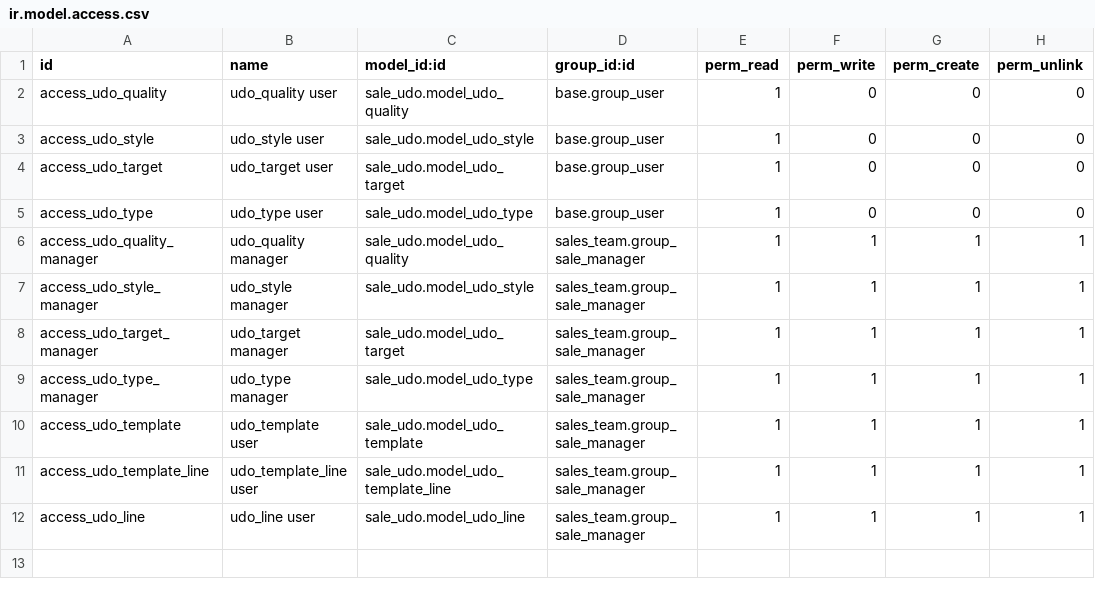
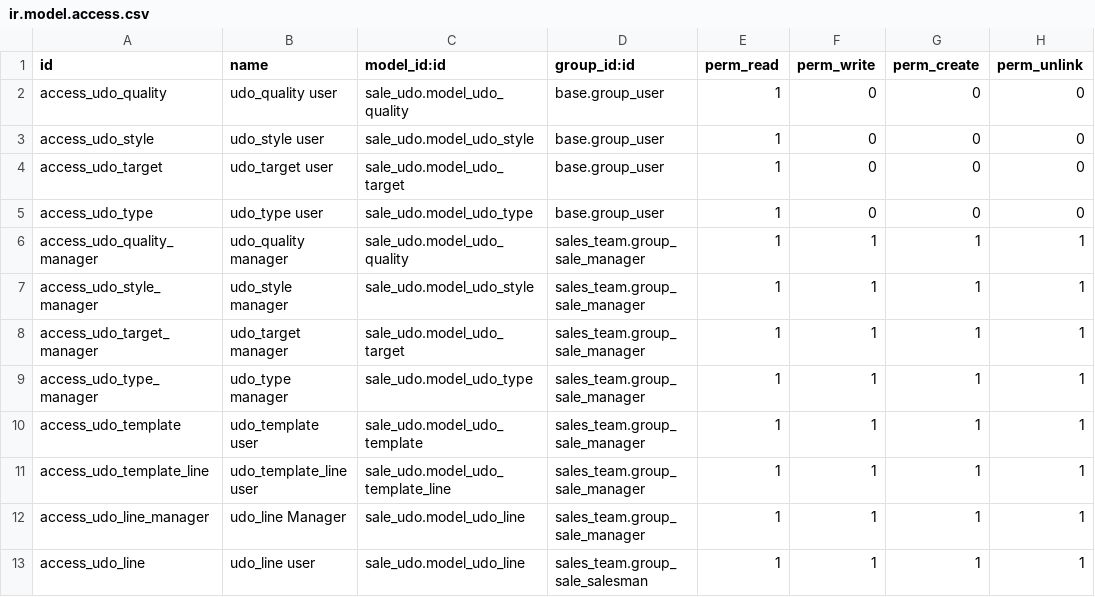
Before and after one commit to antoniocanovas/addons-ic, a CSV file: sale_udo/security/ir.model.access.csv, drawn as a sheet.

Commit message:
15_06 V2

```diff
--- a/sale_udo/security/ir.model.access.csv
+++ b/sale_udo/security/ir.model.access.csv
@@ -11,2 +11,3 @@ access_udo_template,udo_template user,sale_udo.model_udo_template,sales_team.gro
 access_udo_template_line,udo_template_line user,sale_udo.model_udo_template_line,sales_team.group_sale_manager,1,1,1,1
-access_udo_line,udo_line user,sale_udo.model_udo_line,sales_team.group_sale_manager,1,1,1,1
+access_udo_line_manager,udo_line Manager,sale_udo.model_udo_line,sales_team.group_sale_manager,1,1,1,1
+access_udo_line,udo_line user,sale_udo.model_udo_line,sales_team.group_sale_salesman,1,1,1,1
```
